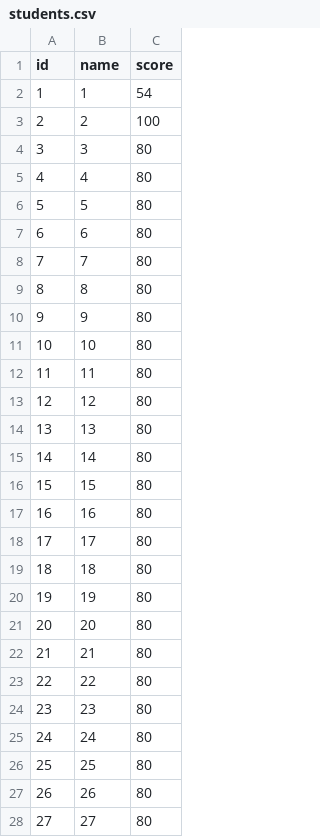
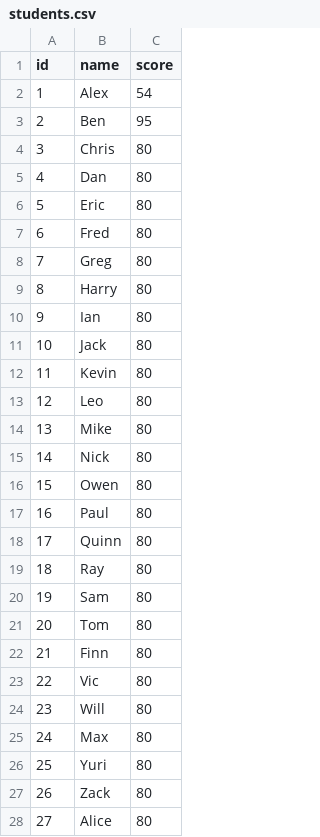
Before and after one commit to cnu-c-programming/term-project-jclee2004, a CSV file: students.csv, drawn as a sheet; only a part is shown; the diff covers the shown part only.

Commit message:
보고서 문단 바꿈 수정, commands.txt 추가, students.csv name 숫자에서 문자열로 변경

```diff
--- a/students.csv
+++ b/students.csv
@@ -1,28 +1,28 @@
 id,name,score
-1,1,54
-2,2,100
-3,3,80
-4,4,80
-5,5,80
-6,6,80
-7,7,80
-8,8,80
-9,9,80
-10,10,80
-11,11,80
-12,12,80
-13,13,80
-14,14,80
-15,15,80
-16,16,80
-17,17,80
-18,18,80
-19,19,80
-20,20,80
-21,21,80
-22,22,80
-23,23,80
-24,24,80
-25,25,80
-26,26,80
-27,27,80
+1,Alex,54
+2,Ben,95
+3,Chris,80
+4,Dan,80
+5,Eric,80
+6,Fred,80
+7,Greg,80
+8,Harry,80
+9,Ian,80
+10,Jack,80
+11,Kevin,80
+12,Leo,80
+13,Mike,80
+14,Nick,80
+15,Owen,80
+16,Paul,80
+17,Quinn,80
+18,Ray,80
+19,Sam,80
+20,Tom,80
+21,Finn,80
+22,Vic,80
+23,Will,80
+24,Max,80
+25,Yuri,80
+26,Zack,80
+27,Alice,80
```
Also changed, not shown: 73 edited cells elsewhere in this file, 5 other files.
